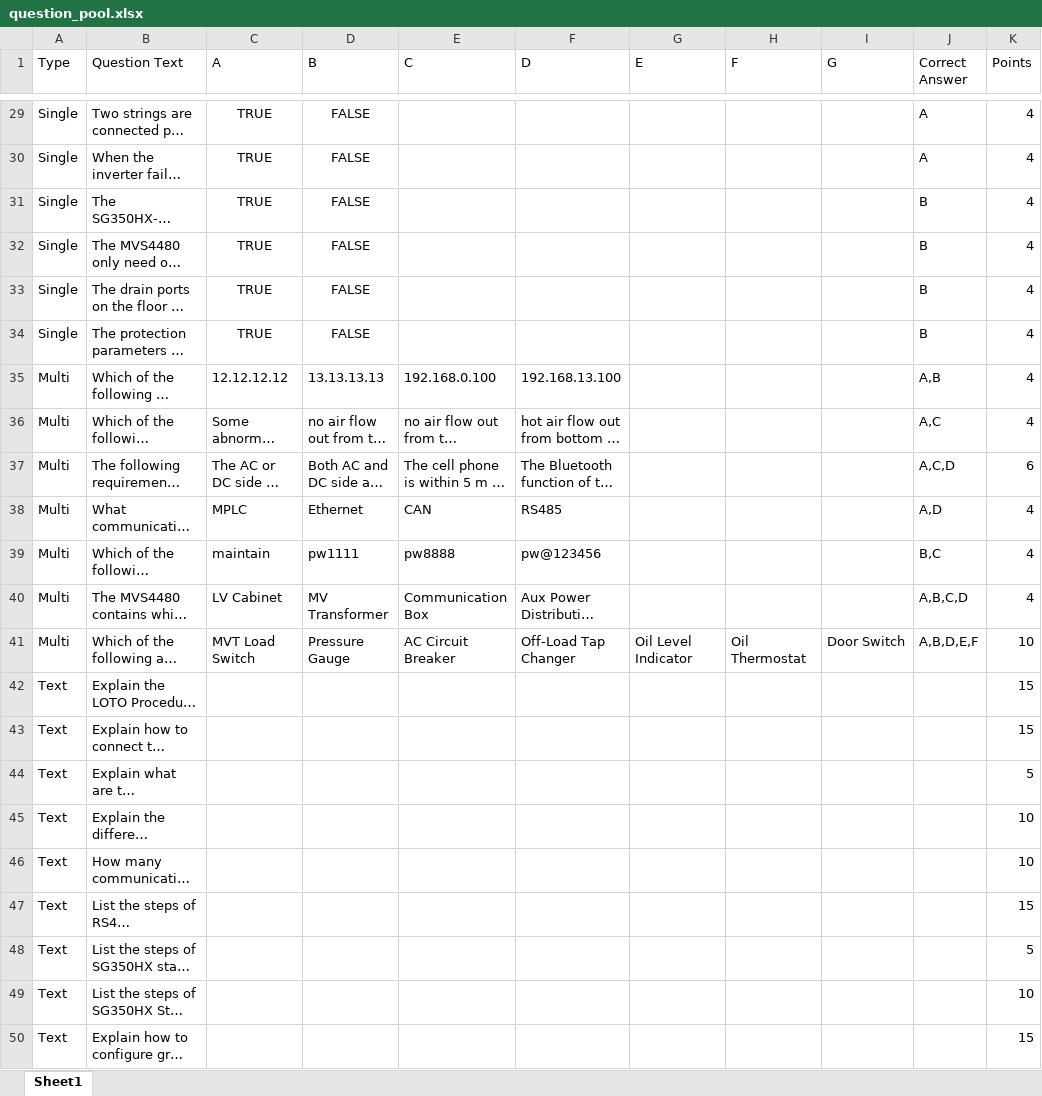
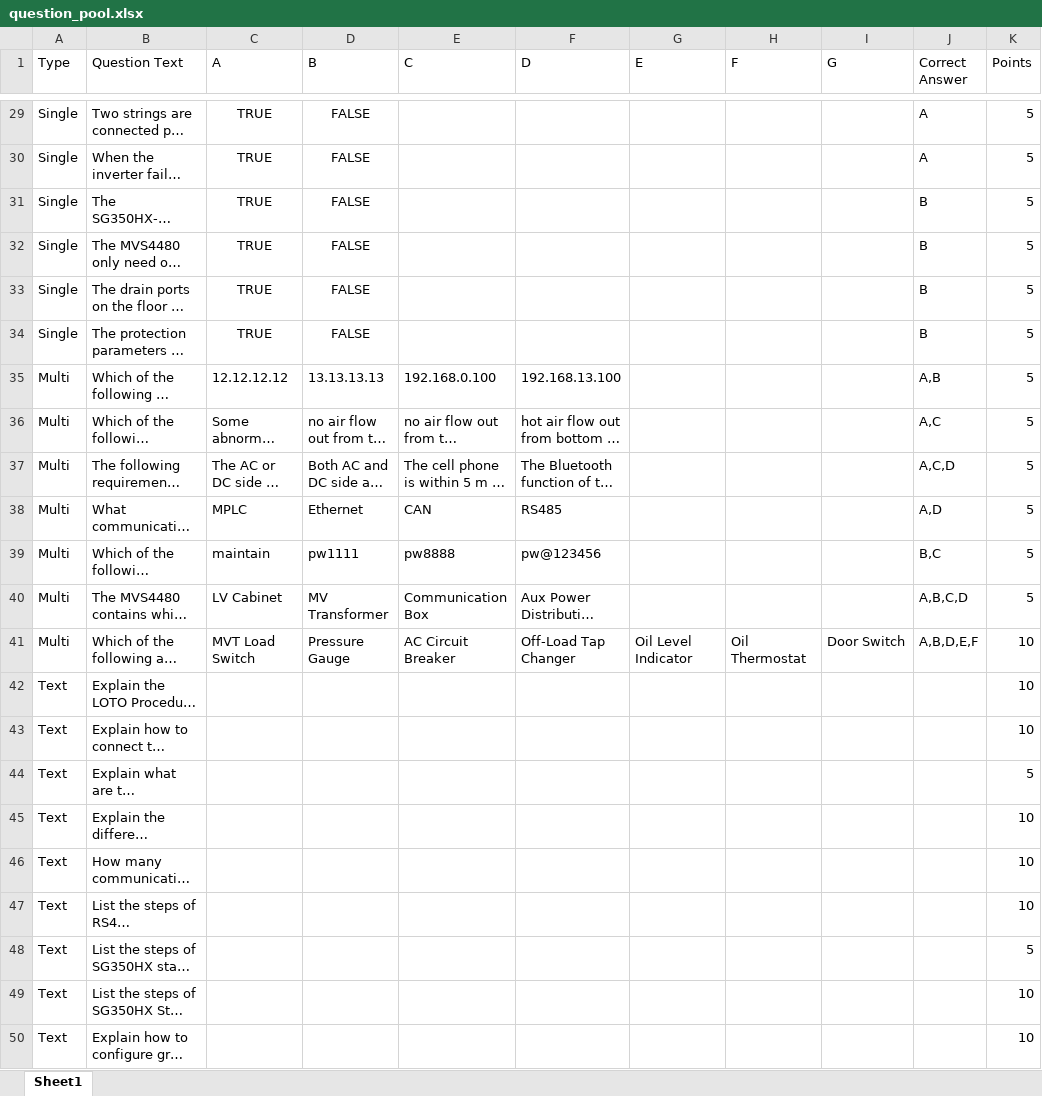
Before and after one commit to BowenHe1/Sungrow-Quiz-App, an Excel workbook: question_pool.xlsx, sheet Sheet1, drawn as a sheet; only a part is shown, gaps mark what is left out; long unchanged cells end in …; values as stored, in another font and other column widths than the file's, no borders; the diff covers the shown part only; the diff names each change by its address in the sheet, - before the commit and + after, or states it on an @@ line.

```diff
--- a/question_pool.xlsx (sheet Sheet1)
+++ b/question_pool.xlsx (sheet Sheet1)
-K29:K36 (Points): 4
+K29:K36 (Points): 5
-K37 (Points): 6
+K37 (Points): 5
-K38:K40 (Points): 4
+K38:K40 (Points): 5
-K42:K43 (Points): 15
+K42:K43 (Points): 10
-K47 (Points): 15
+K47 (Points): 10
-K50 (Points): 15
+K50 (Points): 10
```
Also changed, not shown: 27 edited cells and cell formats elsewhere in this sheet.
